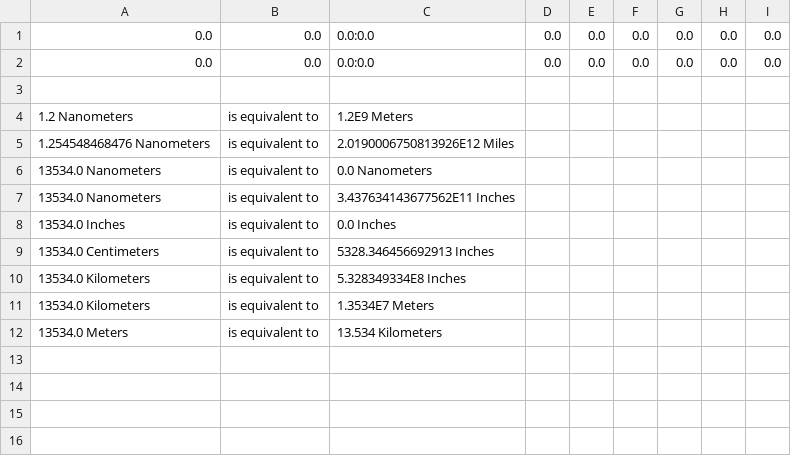
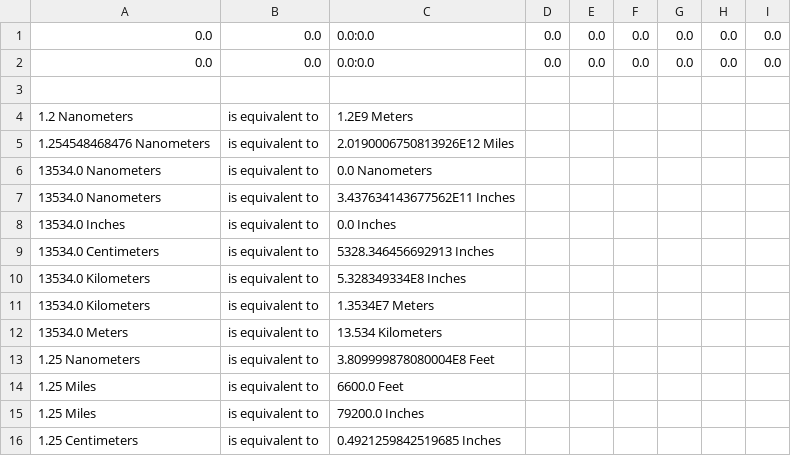
Before and after one commit to GabyRaamos/GEOCONVERTER-ESPE202011-FP-GEO-3285, a CSV file: GEOCONVERTER-VERSION 1.4/geoconverter.csv, drawn as a sheet; the diff names each change by its address in the sheet, - before the commit and + after, or states it on an @@ line.

Commit message:
Geoconverter - Final Version

```diff
--- a/GEOCONVERTER-VERSION 1.4/geoconverter.csv
+++ b/GEOCONVERTER-VERSION 1.4/geoconverter.csv
+row 13: 1.25 Nanometers | is equivalent to | 3.809999878080004E8 Feet
+row 14: 1.25 Miles | is equivalent to | 6600.0 Feet
+row 15: 1.25 Miles | is equivalent to | 79200.0 Inches
+row 16: 1.25 Centimeters | is equivalent to | 0.4921259842519685 Inches
```
Also changed, not shown: 17 other files.
